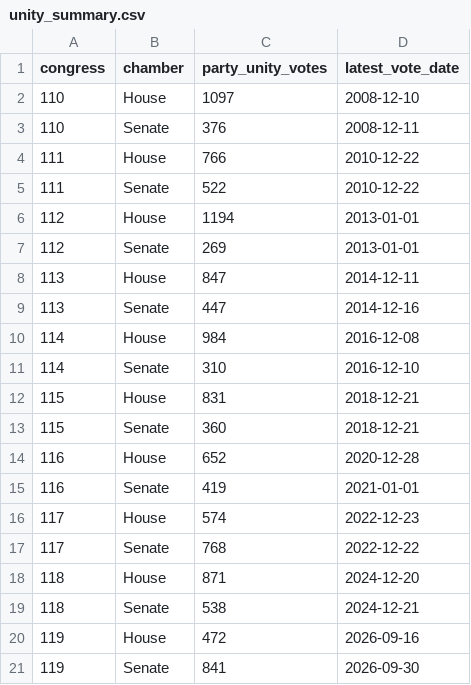
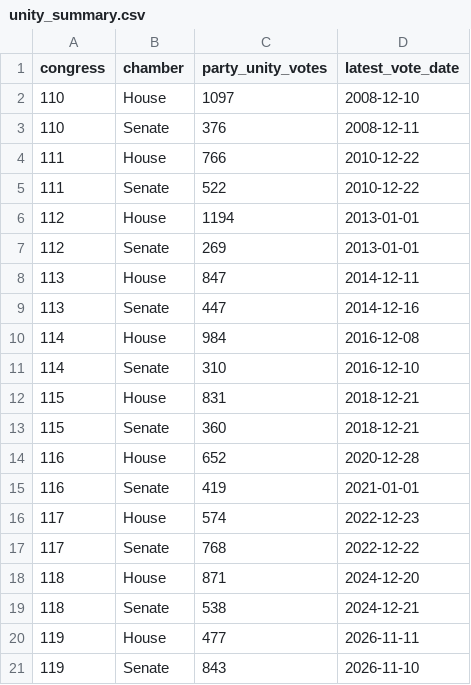
Before and after one commit to RendellRich/partycohesion, a CSV file: data/unity_summary.csv, drawn as a sheet.

```diff
--- a/data/unity_summary.csv
+++ b/data/unity_summary.csv
@@ -19,3 +19,3 @@ congress,chamber,party_unity_votes,latest_vote_date
 118,Senate,538,2024-12-21
-119,House,472,2026-09-16
-119,Senate,841,2026-09-30
+119,House,477,2026-11-11
+119,Senate,843,2026-11-10
```
Also changed, not shown: data/key_votes.csv, data/member_details.csv, 9 other files.
